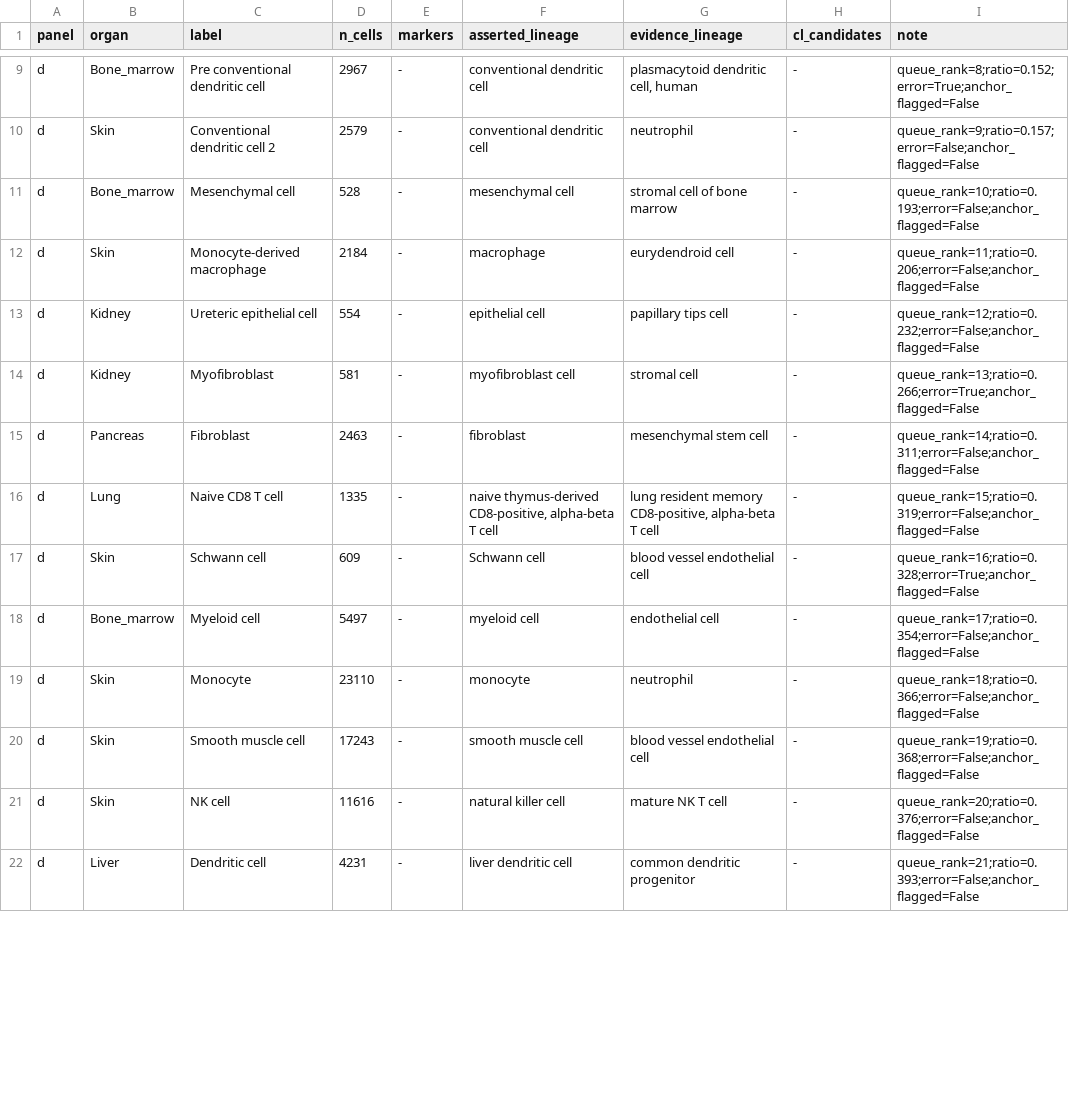
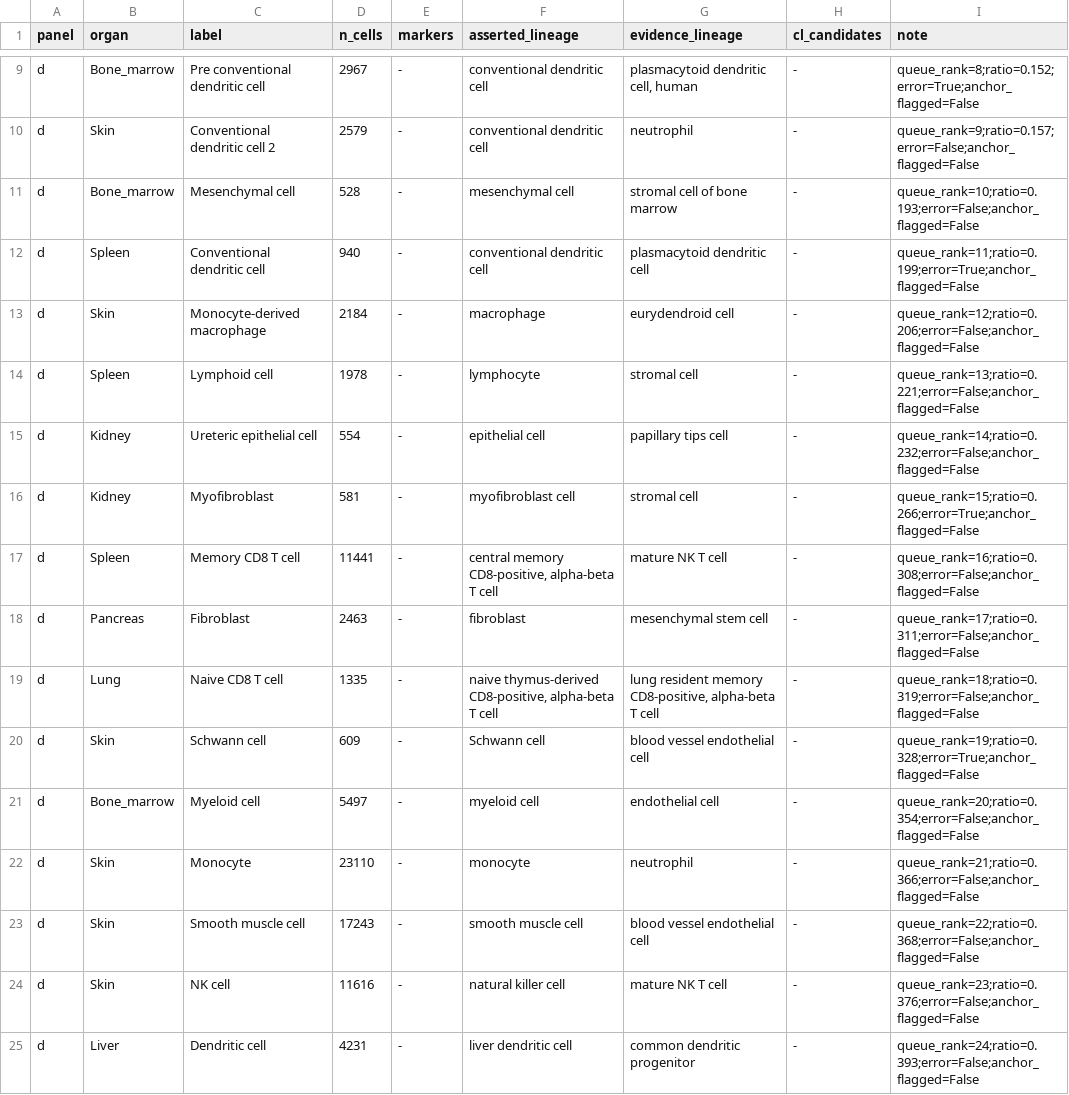
Before and after one commit to narendrameena/celltype-audit, a TSV file: figures/07_misannotation_detection/sourceData/fig7_misannotation_source_data.tsv, drawn as a sheet; only a part is shown, gaps mark what is left out; the diff covers the shown part only.

```diff
--- a/figures/07_misannotation_detection/sourceData/fig7_misannotation_source_data.tsv
+++ b/figures/07_misannotation_detection/sourceData/fig7_misannotation_source_data.tsv
@@ -11,12 +11,15 @@ d	Skin	Conventional dendritic cell 2	2579	-	conventional dendritic cell	neutroph
 d	Bone_marrow	Mesenchymal cell	528	-	mesenchymal cell	stromal cell of bone marrow	-	queue_rank=10;ratio=0.193;error=False;anchor_flagged=False
-d	Skin	Monocyte-derived macrophage	2184	-	macrophage	eurydendroid cell	-	queue_rank=11;ratio=0.206;error=False;anchor_flagged=False
-d	Kidney	Ureteric epithelial cell	554	-	epithelial cell	papillary tips cell	-	queue_rank=12;ratio=0.232;error=False;anchor_flagged=False
-d	Kidney	Myofibroblast	581	-	myofibroblast cell	stromal cell	-	queue_rank=13;ratio=0.266;error=True;anchor_flagged=False
-d	Pancreas	Fibroblast	2463	-	fibroblast	mesenchymal stem cell	-	queue_rank=14;ratio=0.311;error=False;anchor_flagged=False
-d	Lung	Naive CD8 T cell	1335	-	naive thymus-derived CD8-positive, alpha-beta T cell	lung resident memory CD8-positive, alpha-beta T cell	-	queue_rank=15;ratio=0.319;error=False;anchor_flagged=False
-d	Skin	Schwann cell	609	-	Schwann cell	blood vessel endothelial cell	-	queue_rank=16;ratio=0.328;error=True;anchor_flagged=False
-d	Bone_marrow	Myeloid cell	5497	-	myeloid cell	endothelial cell	-	queue_rank=17;ratio=0.354;error=False;anchor_flagged=False
-d	Skin	Monocyte	23110	-	monocyte	neutrophil	-	queue_rank=18;ratio=0.366;error=False;anchor_flagged=False
-d	Skin	Smooth muscle cell	17243	-	smooth muscle cell	blood vessel endothelial cell	-	queue_rank=19;ratio=0.368;error=False;anchor_flagged=False
-d	Skin	NK cell	11616	-	natural killer cell	mature NK T cell	-	queue_rank=20;ratio=0.376;error=False;anchor_flagged=False
-d	Liver	Dendritic cell	4231	-	liver dendritic cell	common dendritic progenitor	-	queue_rank=21;ratio=0.393;error=False;anchor_flagged=False
+d	Spleen	Conventional dendritic cell	940	-	conventional dendritic cell	plasmacytoid dendritic cell	-	queue_rank=11;ratio=0.199;error=True;anchor_flagged=False
+d	Skin	Monocyte-derived macrophage	2184	-	macrophage	eurydendroid cell	-	queue_rank=12;ratio=0.206;error=False;anchor_flagged=False
+d	Spleen	Lymphoid cell	1978	-	lymphocyte	stromal cell	-	queue_rank=13;ratio=0.221;error=False;anchor_flagged=False
+d	Kidney	Ureteric epithelial cell	554	-	epithelial cell	papillary tips cell	-	queue_rank=14;ratio=0.232;error=False;anchor_flagged=False
+d	Kidney	Myofibroblast	581	-	myofibroblast cell	stromal cell	-	queue_rank=15;ratio=0.266;error=True;anchor_flagged=False
+d	Spleen	Memory CD8 T cell	11441	-	central memory CD8-positive, alpha-beta T cell	mature NK T cell	-	queue_rank=16;ratio=0.308;error=False;anchor_flagged=False
+d	Pancreas	Fibroblast	2463	-	fibroblast	mesenchymal stem cell	-	queue_rank=17;ratio=0.311;error=False;anchor_flagged=False
+d	Lung	Naive CD8 T cell	1335	-	naive thymus-derived CD8-positive, alpha-beta T cell	lung resident memory CD8-positive, alpha-beta T cell	-	queue_rank=18;ratio=0.319;error=False;anchor_flagged=False
+d	Skin	Schwann cell	609	-	Schwann cell	blood vessel endothelial cell	-	queue_rank=19;ratio=0.328;error=True;anchor_flagged=False
+d	Bone_marrow	Myeloid cell	5497	-	myeloid cell	endothelial cell	-	queue_rank=20;ratio=0.354;error=False;anchor_flagged=False
+d	Skin	Monocyte	23110	-	monocyte	neutrophil	-	queue_rank=21;ratio=0.366;error=False;anchor_flagged=False
+d	Skin	Smooth muscle cell	17243	-	smooth muscle cell	blood vessel endothelial cell	-	queue_rank=22;ratio=0.368;error=False;anchor_flagged=False
+d	Skin	NK cell	11616	-	natural killer cell	mature NK T cell	-	queue_rank=23;ratio=0.376;error=False;anchor_flagged=False
+d	Liver	Dendritic cell	4231	-	liver dendritic cell	common dendritic progenitor	-	queue_rank=24;ratio=0.393;error=False;anchor_flagged=False
```
Also changed, not shown: 1 added row, 4 removed rows and 17 edited cells elsewhere in this file, figures/08_external_validation/sourceData/fig8_external_source_data.tsv, figures/10_error_epidemiology/sourceData/fig10_epidemiology_source_data.tsv, 13 other files.
